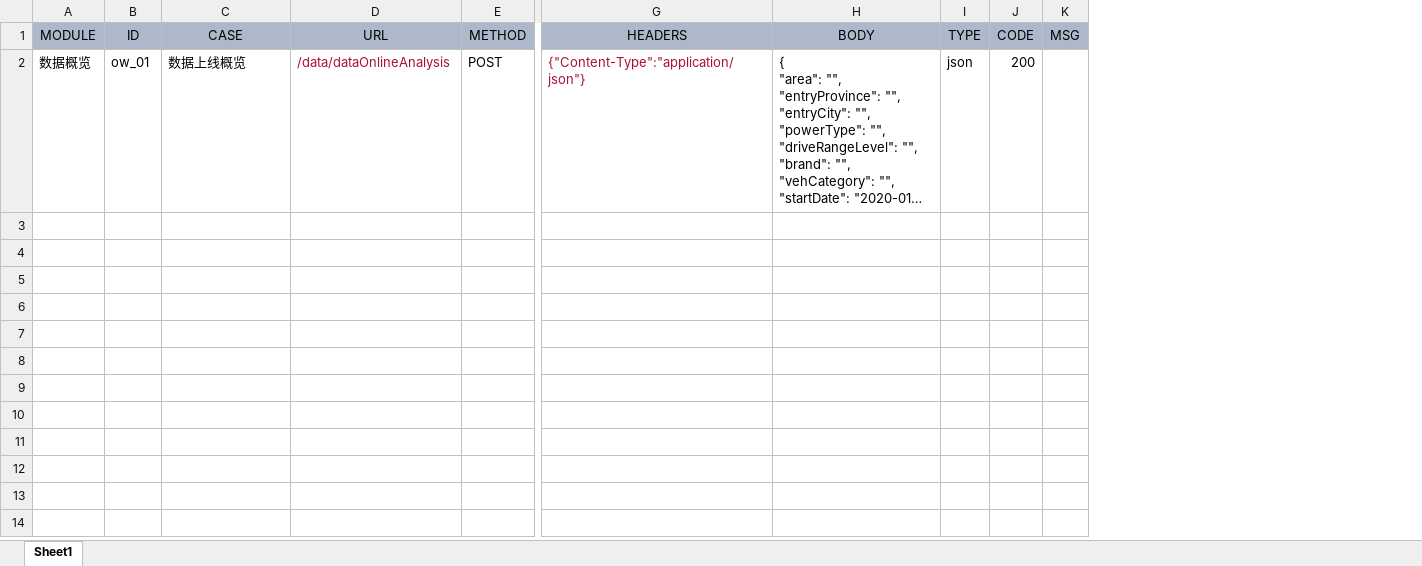
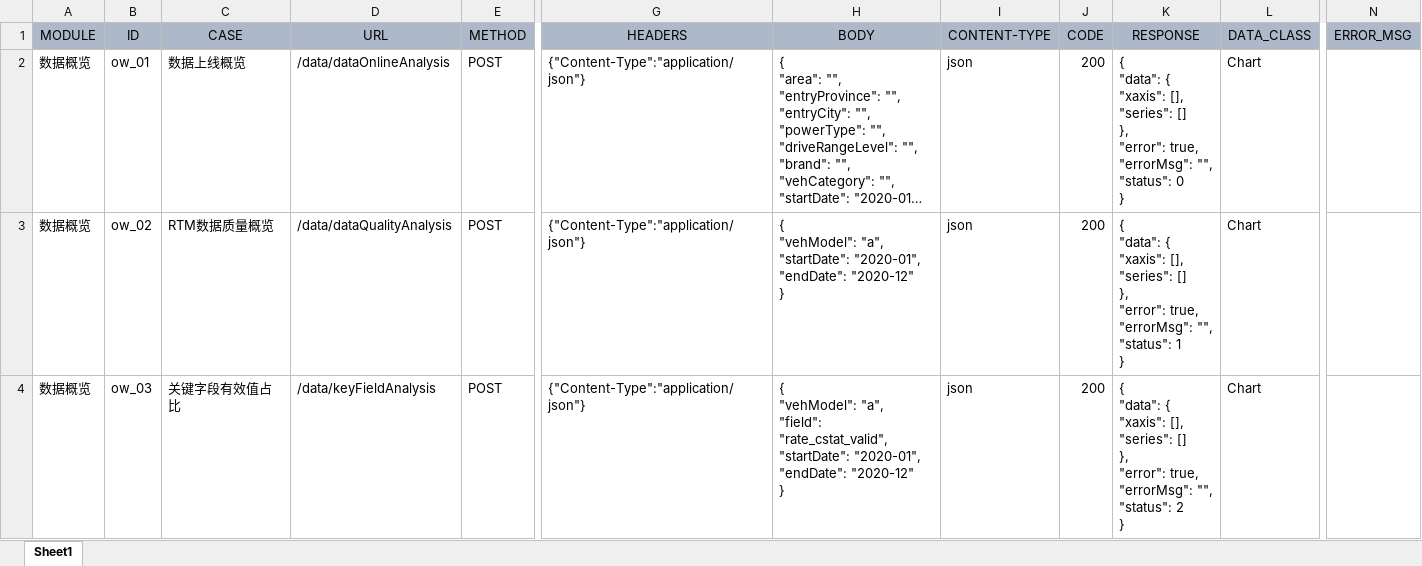
Before and after one commit to shuiyuebingdian/ApiAutoTest, an Excel workbook: test_case/testCase.xlsx, sheet Sheet1, drawn as a sheet; only a part is shown, gaps mark what is left out; long unchanged cells end in …; values as stored, in another font and other column widths than the file's, no borders; removed rows and columns are numbered as before the commit, all else as after; rows hold the shown columns only; ↵ is a line break in a cell; the diff covers the shown part only; the diff names each change by its address in the sheet, - before the commit and + after, or states it on an @@ line.

```diff
--- a/test_case/testCase.xlsx (sheet Sheet1)
+++ b/test_case/testCase.xlsx (sheet Sheet1)
-column I (TYPE), row 2: json
+column I (CONTENT-TYPE), row 2: json
-column K (MSG), empty
+column K (RESPONSE), row 2: { ↵ "data": { ↵ "xaxis": [], ↵ "series": [] ↵ }, ↵ "error": true, ↵ "errorMsg": "", ↵ "status": 0 ↵ }
+column L (DATA_CLASS), row 2: Chart
+column N (ERROR_MSG), empty
-D2 text colour: #AB0F3A
+D2 text colour: black
-G2 text colour: #AB0F3A
+G2 text colour: black
+row 3: 数据概览 | ow_02 | RTM数据质量概览 | /data/dataQualityAnalysis | POST | {"Content-Type":"application/json"} | { ↵ "vehModel": "a", ↵ "startDate": "2020-01", ↵ "endDate": "2020-12" ↵ } | json | 200 | { ↵ "data": { ↵ "xaxis": [], ↵ "series": [] ↵ }, ↵ "error": true, ↵ "errorMsg": "", ↵ "status": 1 ↵ } | Chart
+row 4: 数据概览 | ow_03 | 关键字段有效值占比 | /data/keyFieldAnalysis | POST | {"Content-Type":"application/json"} | { ↵ "vehModel": "a", ↵ "field": "rate_cstat_valid", ↵ "startDate": "2020-01", ↵ "endDate": "2020-12" ↵ } | json | 200 | { ↵ "data": { ↵ "xaxis": [], ↵ "series": [] ↵ }, ↵ "error": true, ↵ "errorMsg": "", ↵ "status": 2 ↵ } | Chart
```
Also changed, not shown: 7 added rows elsewhere in this sheet, 8 other files.
